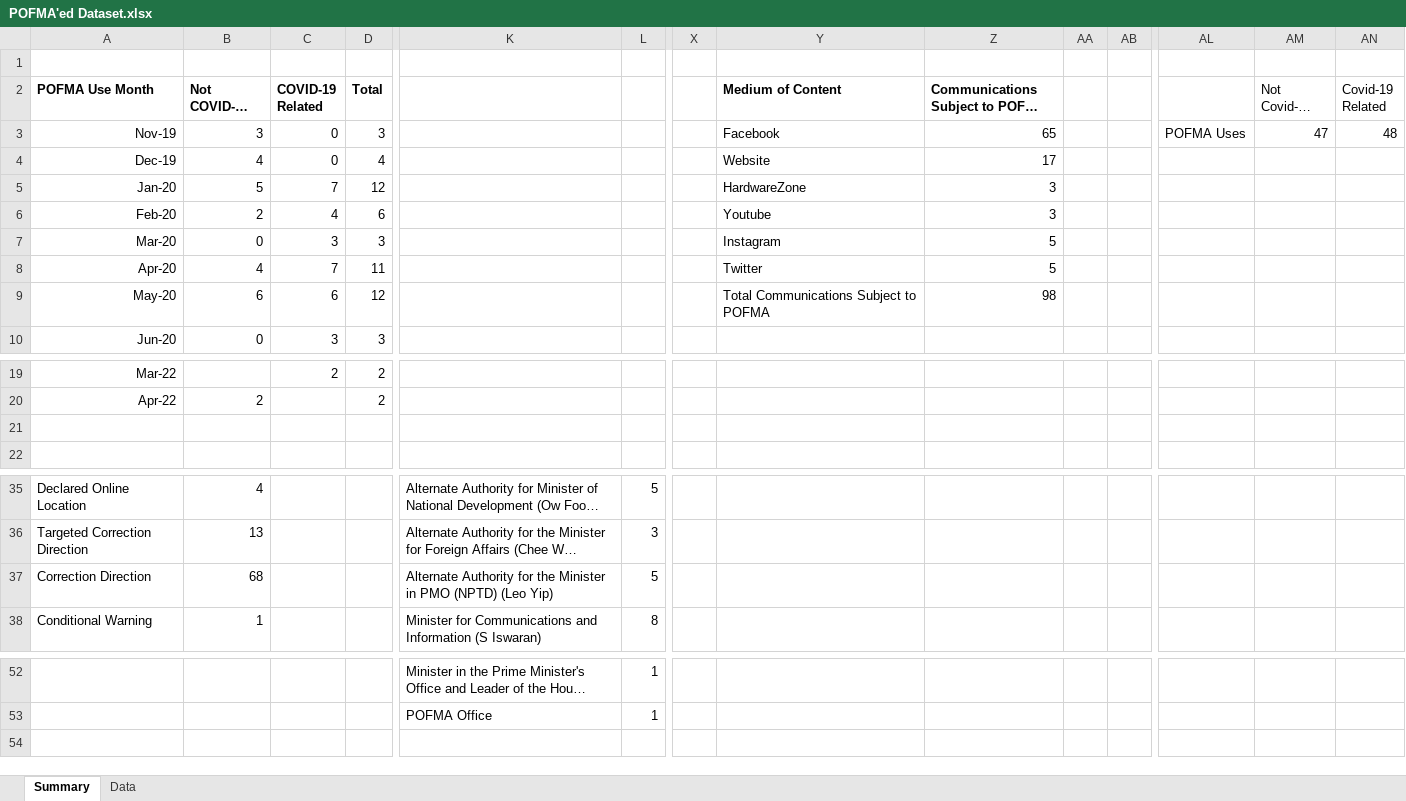
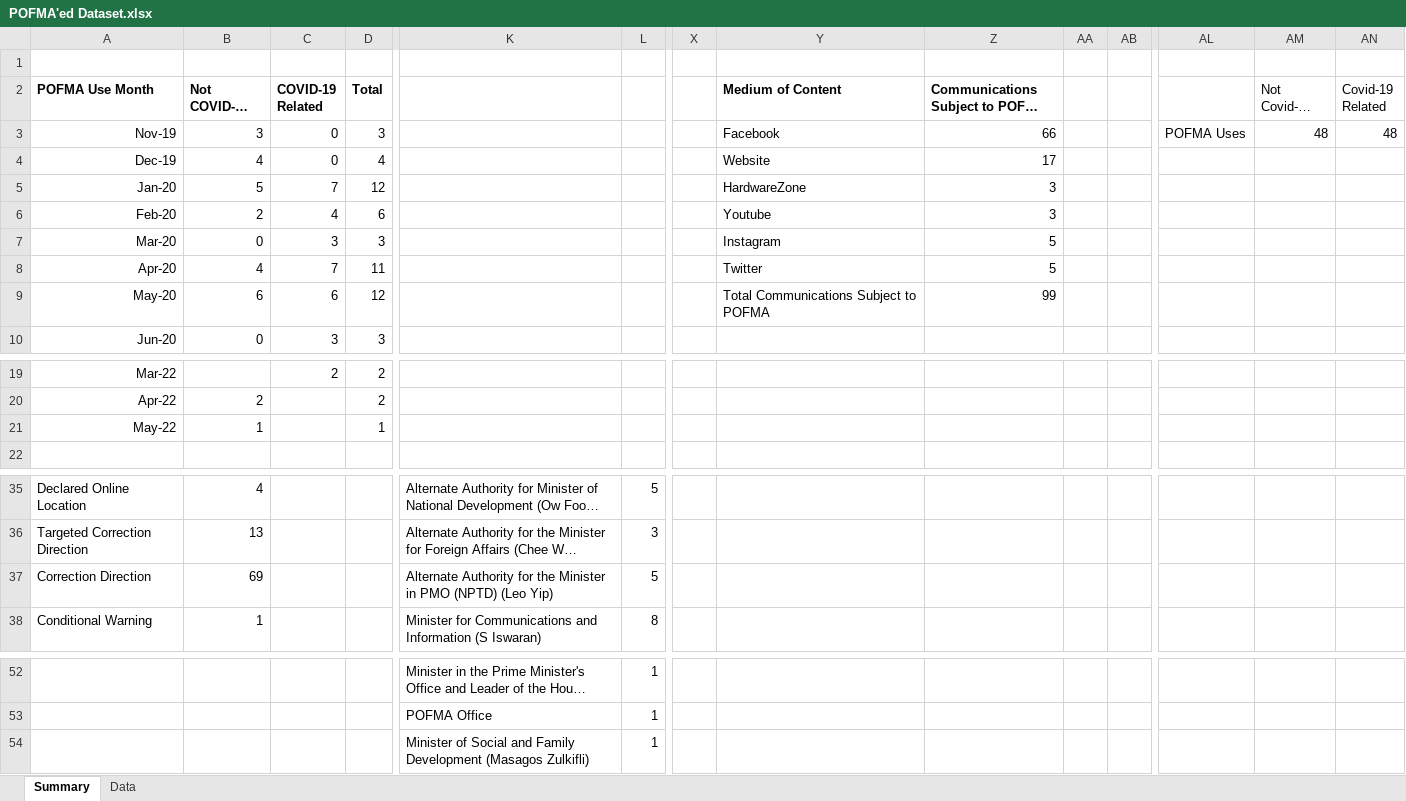
Before and after one commit to flyingkai/POFMAed, an Excel workbook: POFMA'ed Dataset.xlsx, sheet Summary, drawn as a sheet; only a part is shown, gaps mark what is left out; long unchanged cells end in …; values as stored, in another font and other column widths than the file's, no borders; charts and pictures not drawn; rows hold the shown columns only; the diff names each change by its address in the sheet, - before the commit and + after, or states it on an @@ line.

```diff
--- a/POFMA'ed Dataset.xlsx (sheet Summary)
+++ b/POFMA'ed Dataset.xlsx (sheet Summary)
-Z3: 65
+Z3: 66
-AM3 (Not Covid-19 Related): 47
+AM3 (Not Covid-19 Related): 48
-Z9: 98
+Z9: 99
-row 21: (empty)
+row 21: May-22 | 1 |  | 1
-B37 (Not COVID-19 Related): 68
+B37 (Not COVID-19 Related): 69
+row 54:  |  |  |  | Minister of Social and Family Development (Masagos Zulkifli) | 1
```
Also changed, not shown: sheet Data, charts or pictures, 1 other file.
